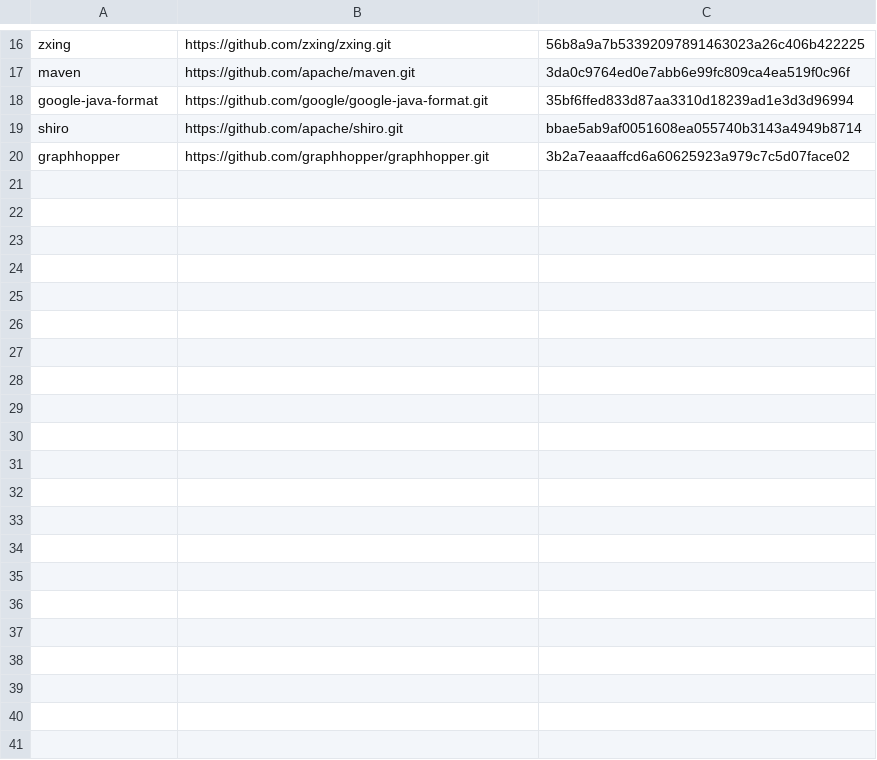
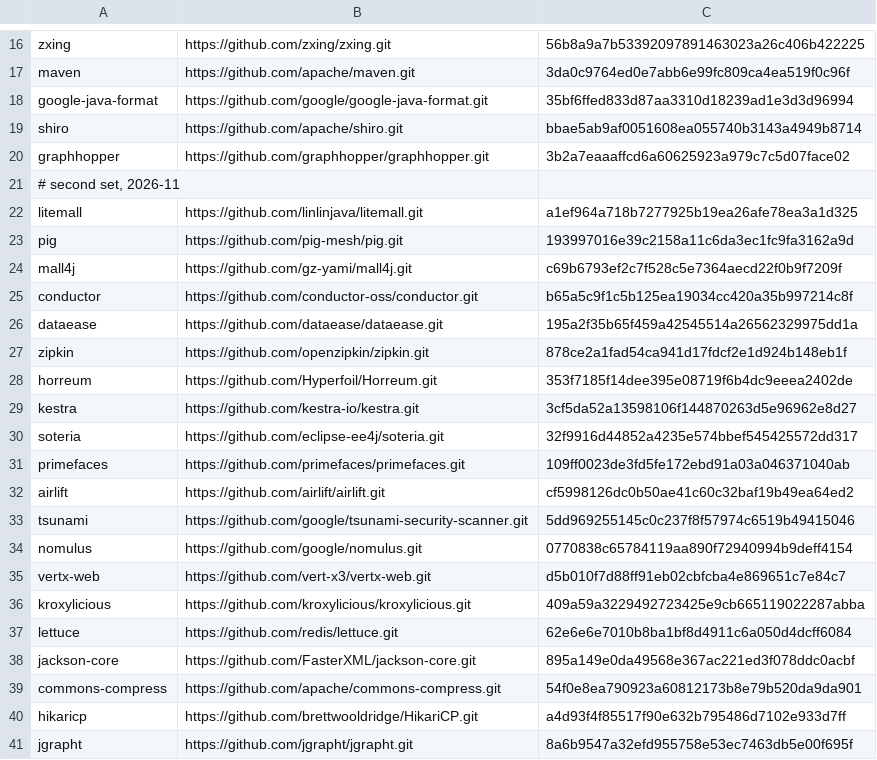
Before and after one commit to mihaidaniel34/grounds, a TSV file: corpus/holdout.tsv, drawn as a sheet; only a part is shown, gaps mark what is left out.

```diff
--- a/corpus/holdout.tsv
+++ b/corpus/holdout.tsv
@@ -20 +20,22 @@ shiro	https://github.com/apache/shiro.git	bbae5ab9af0051608ea055740b3143a4949b87
 graphhopper	https://github.com/graphhopper/graphhopper.git	3b2a7eaaaffcd6a60625923a979c7c5d07face02
+# second set, 2026-11
+litemall	https://github.com/linlinjava/litemall.git	a1ef964a718b7277925b19ea26afe78ea3a1d325
+pig	https://github.com/pig-mesh/pig.git	193997016e39c2158a11c6da3ec1fc9fa3162a9d
+mall4j	https://github.com/gz-yami/mall4j.git	c69b6793ef2c7f528c5e7364aecd22f0b9f7209f
+conductor	https://github.com/conductor-oss/conductor.git	b65a5c9f1c5b125ea19034cc420a35b997214c8f
+dataease	https://github.com/dataease/dataease.git	195a2f35b65f459a42545514a26562329975dd1a
+zipkin	https://github.com/openzipkin/zipkin.git	878ce2a1fad54ca941d17fdcf2e1d924b148eb1f
+horreum	https://github.com/Hyperfoil/Horreum.git	353f7185f14dee395e08719f6b4dc9eeea2402de
+kestra	https://github.com/kestra-io/kestra.git	3cf5da52a13598106f144870263d5e96962e8d27
+soteria	https://github.com/eclipse-ee4j/soteria.git	32f9916d44852a4235e574bbef545425572dd317
+primefaces	https://github.com/primefaces/primefaces.git	109ff0023de3fd5fe172ebd91a03a046371040ab
+airlift	https://github.com/airlift/airlift.git	cf5998126dc0b50ae41c60c32baf19b49ea64ed2
+tsunami	https://github.com/google/tsunami-security-scanner.git	5dd969255145c0c237f8f57974c6519b49415046
+nomulus	https://github.com/google/nomulus.git	0770838c65784119aa890f72940994b9deff4154
+vertx-web	https://github.com/vert-x3/vertx-web.git	d5b010f7d88ff91eb02cbfcba4e869651c7e84c7
+kroxylicious	https://github.com/kroxylicious/kroxylicious.git	409a59a3229492723425e9cb665119022287abba
+lettuce	https://github.com/redis/lettuce.git	62e6e6e7010b8ba1bf8d4911c6a050d4dcff6084
+jackson-core	https://github.com/FasterXML/jackson-core.git	895a149e0da49568e367ac221ed3f078ddc0acbf
+commons-compress	https://github.com/apache/commons-compress.git	54f0e8ea790923a60812173b8e79b520da9da901
+hikaricp	https://github.com/brettwooldridge/HikariCP.git	a4d93f4f85517f90e632b795486d7102e933d7ff
+jgrapht	https://github.com/jgrapht/jgrapht.git	8a6b9547a32efd955758e53ec7463db5e00f695f
```
Also changed, not shown: 3 other files.
